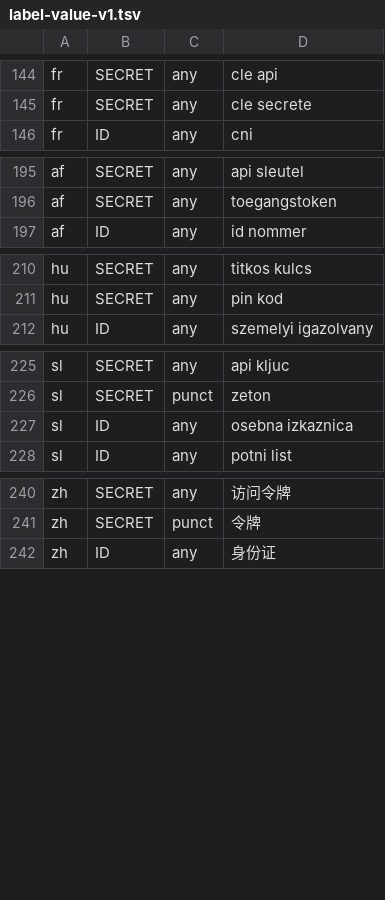
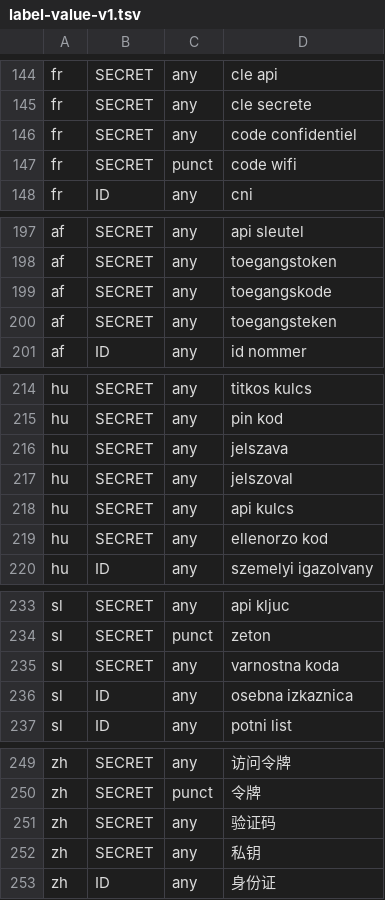
Before and after one commit to Diclean/auxesis-privacy-kernel, a TSV file: crates/kernel-privacy/data/label-value-v1.tsv, drawn as a sheet; only a part is shown, gaps mark what is left out; the diff names each change by its address in the sheet, - before the commit and + after, or states it on an @@ line.

Commit message:
Privacy: hide more common secret forms (KV02-SECRETS) (#92)
A new acceptance test, secret_forms_recall, holds 247 invented secrets in
15 forms (issuer key prefixes, cues in EN/FR/AF/HU/SL/ZH, .env lines,
connection strings, headers, command lines, key blocks, seed phrases and
others) and 81 hard look-alikes. Unchanged main hides 150/247 in Private
and 146/247 in Open mode; this change hides 247/247 in both, and every
look-alike keeps its text in both modes.

- secrets.rs: about 40 more issuer shapes in the SHAPES table; LTAI, AKID
  and ATBB need a left boundary and a lower-case letter, so an OCR or MRZ
  run is no key. A new VALUE_SHAPES table (formats.rs) reads quoted and
  extra-scheme Authorization headers, passwords on curl, docker login,
  sshpass, redis-cli and htpasswd command lines, Wi-Fi QR passwords,
  presigned-URL signatures, Slack and Discord webhook paths, password
  hashes, 4-dash and SSH2 key blocks and headerless 60-76 column bodies.
- key_names.rs: more key names and phrases; a one-word key of two or more
  letters ending in password, passwd, passphrase, secret, token or apikey
  is a key (only when no older name matched); the phrase table is also
  read for a token with no class.
- label_value: c'est is a link; behind a secret label a for/vir/za/pour
  clause is crossed, after which only a shaped value counts; 11 new labels.

Every change only adds detections: the strict-superset differential tests
against frozen main output pass with no byte lost in either mode.

Co-Authored-By: TCAF

```diff
--- a/crates/kernel-privacy/data/label-value-v1.tsv
+++ b/crates/kernel-privacy/data/label-value-v1.tsv
+row 146: fr | SECRET | any | code confidentiel
+row 147: fr | SECRET | punct | code wifi
+row 199: af | SECRET | any | toegangskode
+row 200: af | SECRET | any | toegangsteken
+row 216: hu | SECRET | any | jelszava
+row 217: hu | SECRET | any | jelszoval
+row 218: hu | SECRET | any | api kulcs
+row 219: hu | SECRET | any | ellenorzo kod
+row 235: sl | SECRET | any | varnostna koda
+row 251: zh | SECRET | any | 验证码
+row 252: zh | SECRET | any | 私钥
```
Also changed, not shown: 7 other files.
